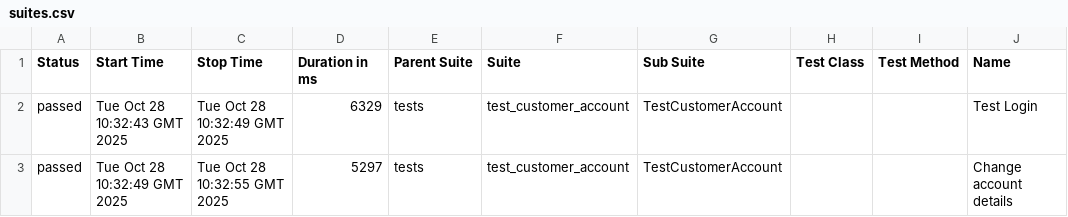
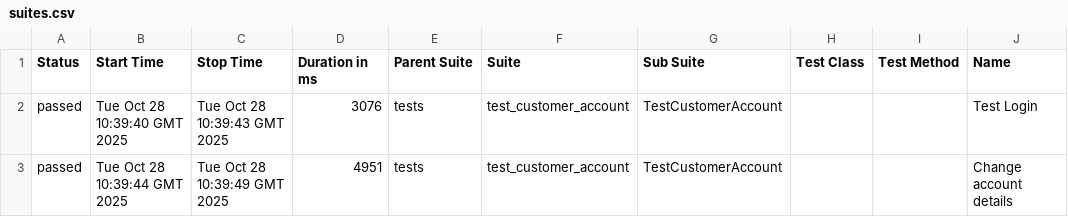
Before and after one commit to mycrossstitch/demowebshop_test, a CSV file: data/suites.csv, drawn as a sheet; only a part is shown; the diff names each change by its address in the sheet, - before the commit and + after, or states it on an @@ line.

Commit message:
Deploying to gh-pages from @ mycrossstitch/demowebshop_test@9b1620fa5b19514a4262dd0d053d11b55bcedb5c 🚀

```diff
--- a/data/suites.csv
+++ b/data/suites.csv
-B2 (Start Time): Tue Oct 28 10:32:43 GMT 2025
+B2 (Start Time): Tue Oct 28 10:39:40 GMT 2025
-C2 (Stop Time): Tue Oct 28 10:32:49 GMT 2025
+C2 (Stop Time): Tue Oct 28 10:39:43 GMT 2025
-D2 (Duration in ms): 6329
+D2 (Duration in ms): 3076
-B3 (Start Time): Tue Oct 28 10:32:49 GMT 2025
+B3 (Start Time): Tue Oct 28 10:39:44 GMT 2025
-C3 (Stop Time): Tue Oct 28 10:32:55 GMT 2025
+C3 (Stop Time): Tue Oct 28 10:39:49 GMT 2025
-D3 (Duration in ms): 5297
+D3 (Duration in ms): 4951
```
Also changed, not shown: 25 other files.
